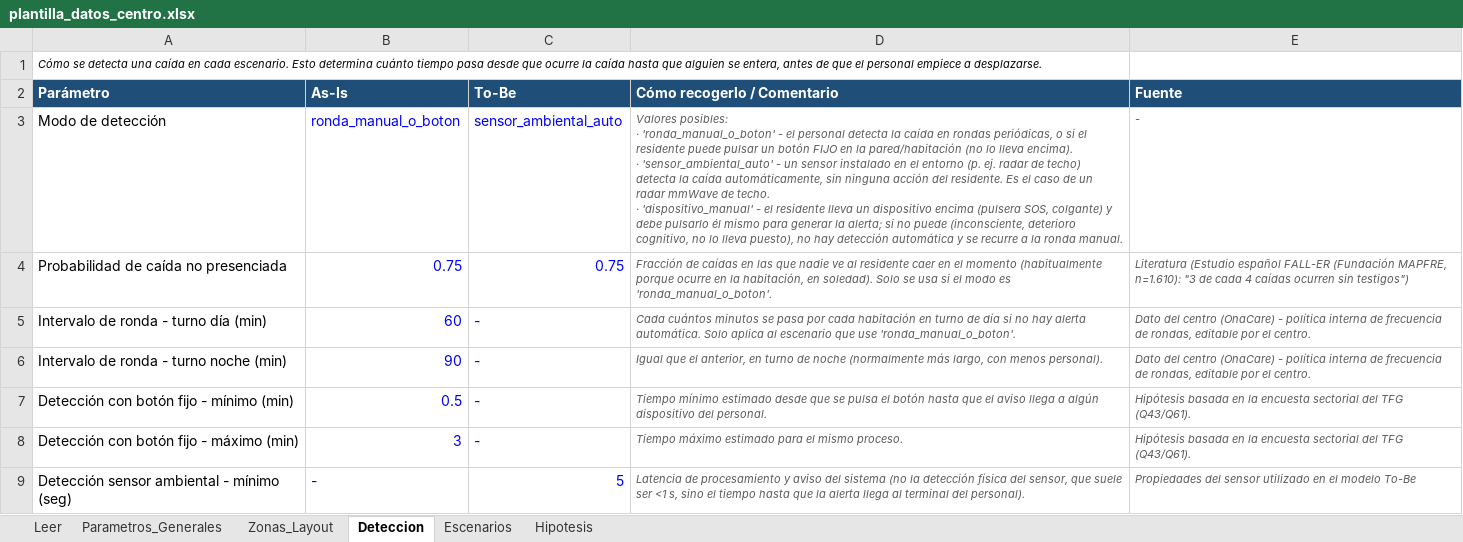
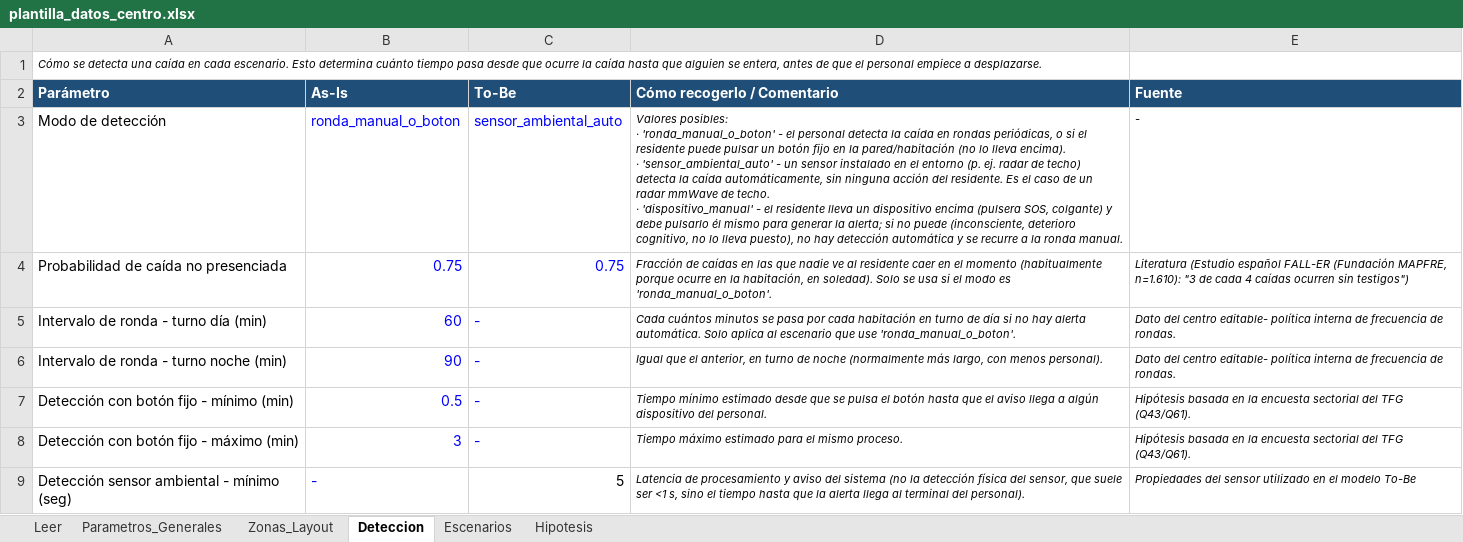
Before and after one commit to lydiaa-coder/SimulacionCaidasKpi1TFG, an Excel workbook: plantilla_datos_centro.xlsx, sheet Deteccion, drawn as a sheet; only a part is shown; values as stored, in another font and other column widths than the file's, no borders; the diff covers the shown part only; the diff names each change by its address in the sheet, - before the commit and + after, or states it on an @@ line.

```diff
--- a/plantilla_datos_centro.xlsx (sheet Deteccion)
+++ b/plantilla_datos_centro.xlsx (sheet Deteccion)
-D3 (Cómo recogerlo / Comentario): …un botón FIJO en la…
+D3 (Cómo recogerlo / Comentario): …un botón fijo en la…
-D3:E9 text colour: #595959
+D3:E9 text colour: black
-E5:E6 (Fuente): …del centro (OnaCare) - política interna de frecuencia de rondas, editable por el centro.
+E5:E6 (Fuente): …del centro editable- política interna de frecuencia de rondas.
-C9 text colour: #0000FF
+C9 text colour: black
```
Also changed, not shown: 6 edited cells and cell formats elsewhere in this sheet, sheet Leer, sheet Parametros_Generales, sheet Zonas_Layout, sheet Escenarios, sheet Hipotesis, 4 other files.
